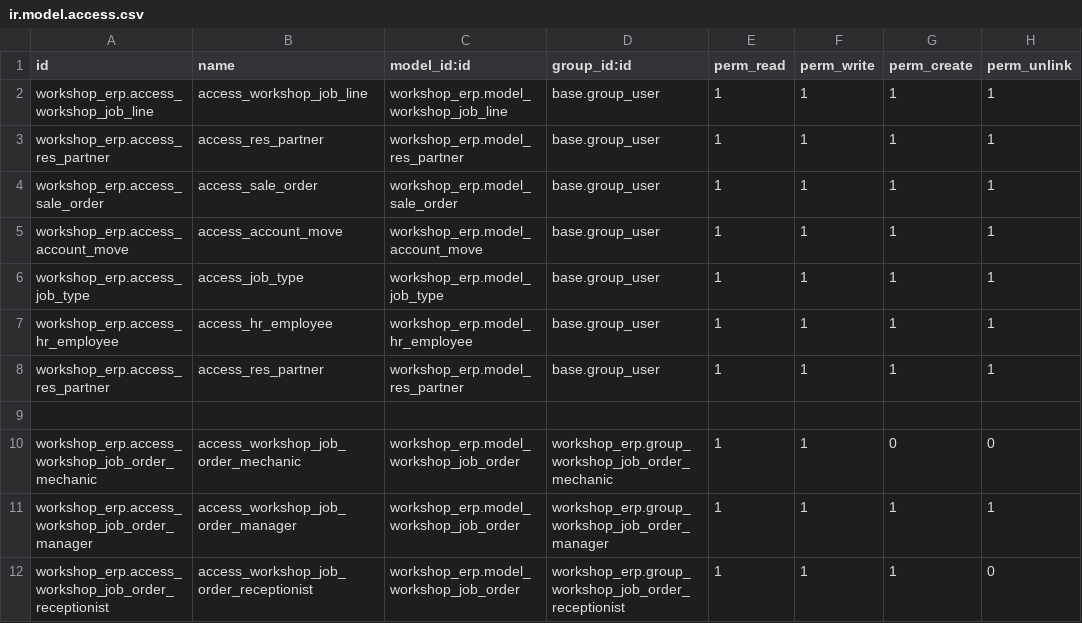
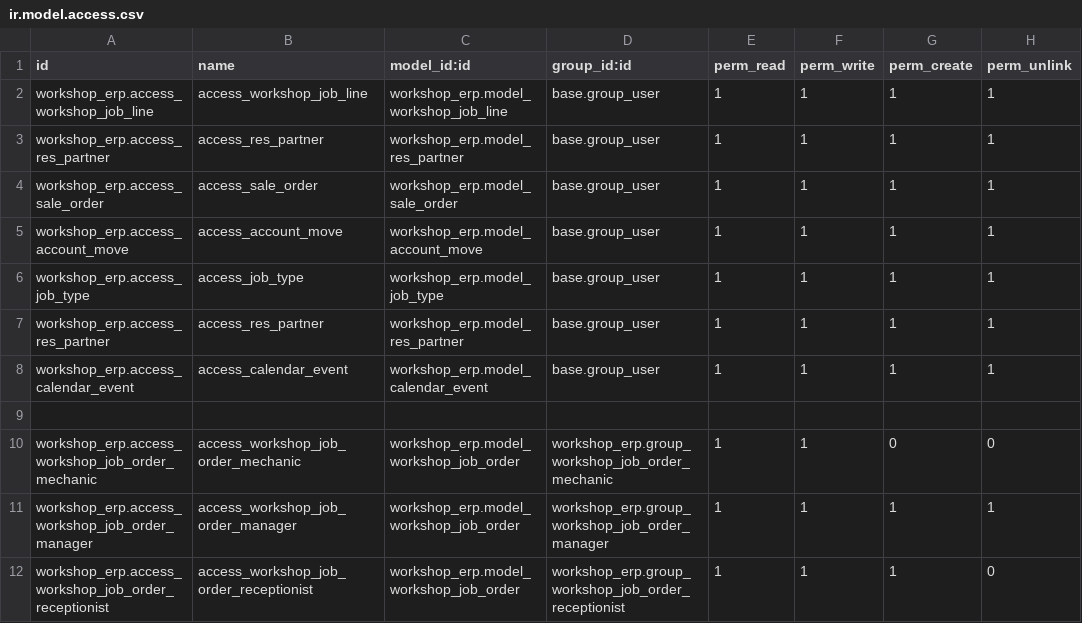
Before and after one commit to nashwa-b/workshop_erp, a CSV file: workshop_erp/security/ir.model.access.csv, drawn as a sheet; only a part is shown.

Commit message:
calendar

```diff
--- a/workshop_erp/security/ir.model.access.csv
+++ b/workshop_erp/security/ir.model.access.csv
@@ -6,4 +6,4 @@ workshop_erp.access_account_move,access_account_move,workshop_erp.model_account_
 workshop_erp.access_job_type,access_job_type,workshop_erp.model_job_type,base.group_user,1,1,1,1
-workshop_erp.access_hr_employee,access_hr_employee,workshop_erp.model_hr_employee,base.group_user,1,1,1,1
 workshop_erp.access_res_partner,access_res_partner,workshop_erp.model_res_partner,base.group_user,1,1,1,1
+workshop_erp.access_calendar_event,access_calendar_event,workshop_erp.model_calendar_event,base.group_user,1,1,1,1
 
```
Also changed, not shown: 13 other files.
